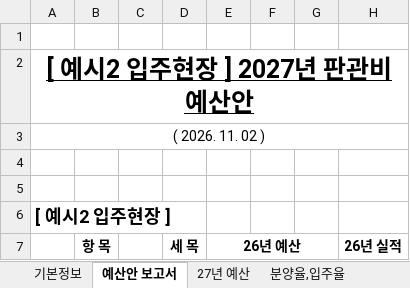
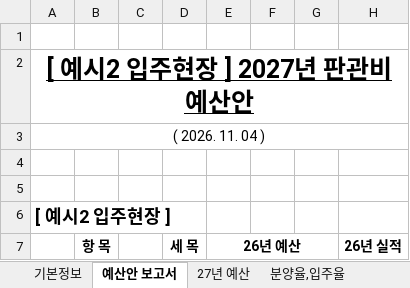
Before and after one commit to CAAAAAT0408/pangwanbi-budget, an Excel workbook: docs/examples/(예시2) 입주현장 - 27.05 사전점검, 27.06 입주.xlsx, sheet 예산안 보고서, drawn as a sheet; only a part is shown; values as stored, in another font and other column widths than the file's, no borders; the diff names each change by its address in the sheet, - before the commit and + after, or states it on an @@ line.

```diff
--- a/docs/examples/(예시2) 입주현장 - 27.05 사전점검, 27.06 입주.xlsx (sheet 예산안 보고서)
+++ b/docs/examples/(예시2) 입주현장 - 27.05 사전점검, 27.06 입주.xlsx (sheet 예산안 보고서)
-A3: ( 2026. 11. 02 )
+A3: ( 2026. 11. 04 )
```
Also changed, not shown: sheet 27년 예산, formulas that keep their value, docs/examples/(예시1) 신규분양 - 27.04 오픈 C급 조직분양.xlsx, docs/examples/(예시3) 기공급 잔여분양 - 26.05 오픈, 27.06 MH종료.xlsx, 23 other files.
